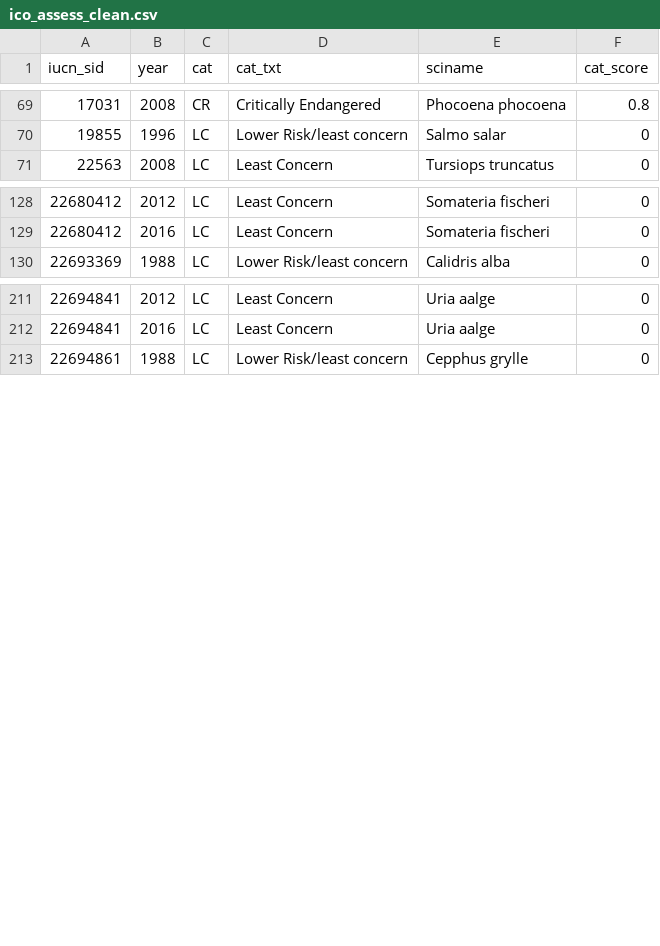
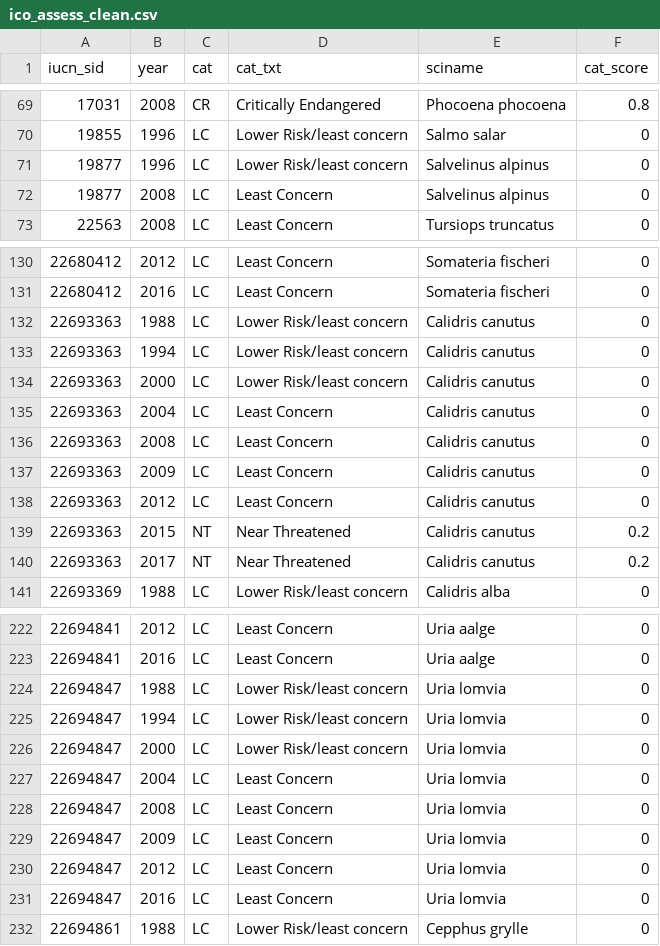
Before and after one commit to katrinleinweber/arc, a CSV file: circle2016/prep/ICO/ico_assess_clean.csv, drawn as a sheet; only a part is shown, gaps mark what is left out; the diff covers the shown part only; the diff names each change by its address in the sheet, - before the commit and + after, or states it on an @@ line.

```diff
--- a/circle2016/prep/ICO/ico_assess_clean.csv
+++ b/circle2016/prep/ICO/ico_assess_clean.csv
+row 71: 19877 | 1996 | LC | Lower Risk/least concern | Salvelinus alpinus | 0
+row 72: 19877 | 2008 | LC | Least Concern | Salvelinus alpinus | 0
+row 132: 22693363 | 1988 | LC | Lower Risk/least concern | Calidris canutus | 0
+row 133: 22693363 | 1994 | LC | Lower Risk/least concern | Calidris canutus | 0
+row 134: 22693363 | 2000 | LC | Lower Risk/least concern | Calidris canutus | 0
+row 135: 22693363 | 2004 | LC | Least Concern | Calidris canutus | 0
+row 136: 22693363 | 2008 | LC | Least Concern | Calidris canutus | 0
+row 137: 22693363 | 2009 | LC | Least Concern | Calidris canutus | 0
+row 138: 22693363 | 2012 | LC | Least Concern | Calidris canutus | 0
+row 139: 22693363 | 2015 | NT | Near Threatened | Calidris canutus | 0.2
+row 140: 22693363 | 2017 | NT | Near Threatened | Calidris canutus | 0.2
+row 224: 22694847 | 1988 | LC | Lower Risk/least concern | Uria lomvia | 0
+row 225: 22694847 | 1994 | LC | Lower Risk/least concern | Uria lomvia | 0
+row 226: 22694847 | 2000 | LC | Lower Risk/least concern | Uria lomvia | 0
+row 227: 22694847 | 2004 | LC | Least Concern | Uria lomvia | 0
+row 228: 22694847 | 2008 | LC | Least Concern | Uria lomvia | 0
+row 229: 22694847 | 2009 | LC | Least Concern | Uria lomvia | 0
+row 230: 22694847 | 2012 | LC | Least Concern | Uria lomvia | 0
+row 231: 22694847 | 2016 | LC | Least Concern | Uria lomvia | 0
```
Also changed, not shown: 3 edited cells elsewhere in this file, circle2016/prep/ICO/ico_assessments_raw.csv, circle2016/prep/ICO/ico_list_prepped.csv, 9 other files.
